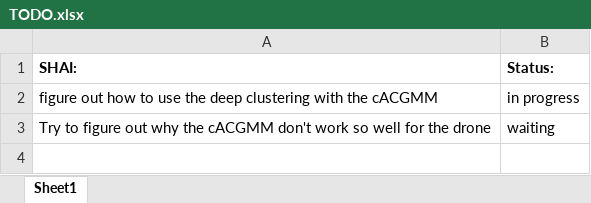
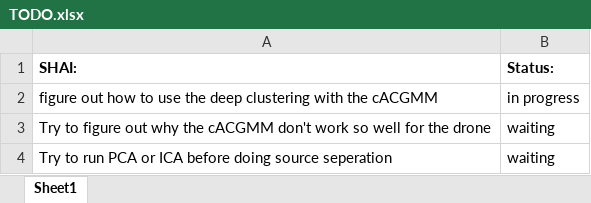
Before and after one commit to shaigue/DL_project_2019, an Excel workbook: TODO.xlsx, sheet Sheet1, drawn as a sheet; values as stored, in another font and other column widths than the file's, no borders; the diff names each change by its address in the sheet, - before the commit and + after, or states it on an @@ line.

```diff
--- a/TODO.xlsx (sheet Sheet1)
+++ b/TODO.xlsx (sheet Sheet1)
+row 4: Try to run PCA or ICA before doing source seperation | waiting
```
Also changed, not shown: 5 other files.
